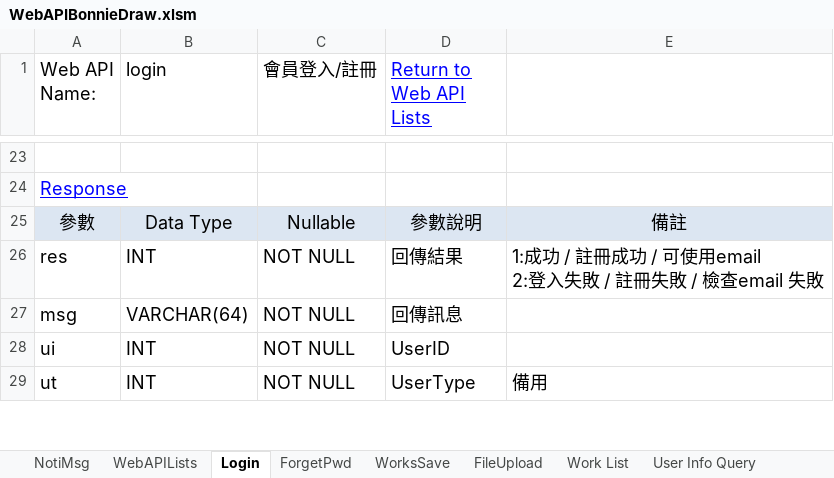
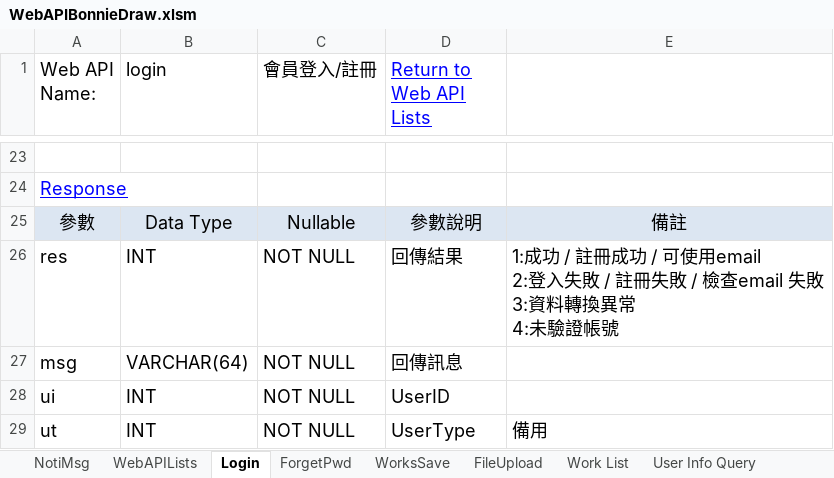
Before and after one commit to jimmyxiao/Bonnie, an Excel workbook: doc/SASD/WebAPIBonnieDraw.xlsm, sheet Login, drawn as a sheet; only a part is shown, gaps mark what is left out; values as stored, in another font and other column widths than the file's, no borders; ↵ is a line break in a cell; the diff names each change by its address in the sheet, - before the commit and + after, or states it on an @@ line.

Commit message:
callLogin 代碼重整: 1. 修改為以 user type 做區分流程管理, 以釐清郵件登入和第三方平台登入問題. 2. 針對郵件登入加入新回傳狀態 資料轉換異常, 帳號未驗證, 並更新WebApi文件.

```diff
--- a/doc/SASD/WebAPIBonnieDraw.xlsm (sheet Login)
+++ b/doc/SASD/WebAPIBonnieDraw.xlsm (sheet Login)
-E26: …查email 失敗
+E26: …查email 失敗 ↵ 3:資料轉換異常 ↵ 4:未驗證帳號
```
Also changed, not shown: 3 other files.
